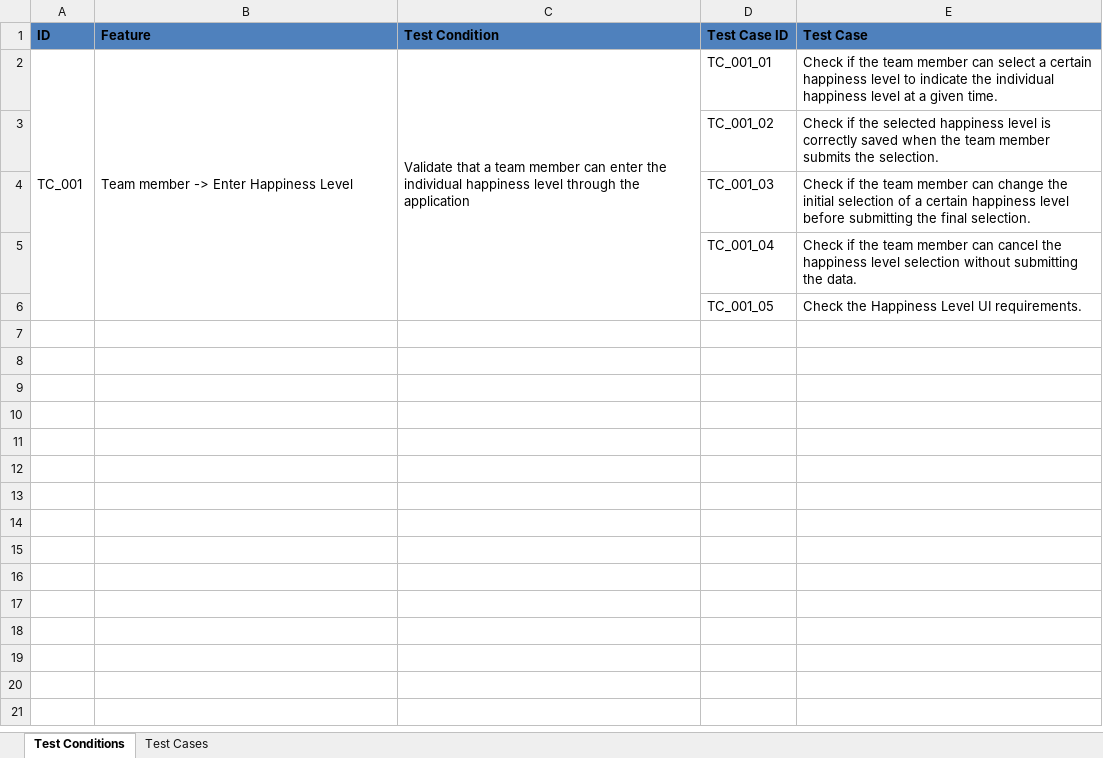
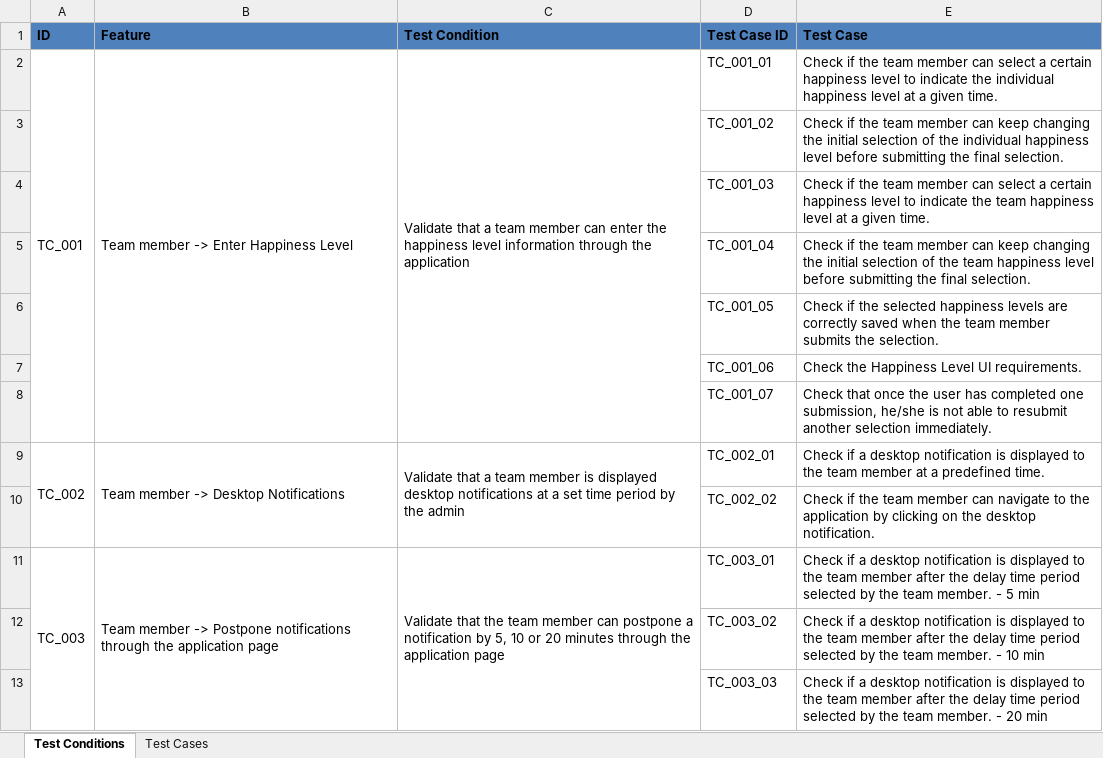
Before and after one commit to SDM-Team10-2018/QA, an Excel workbook: Team 10 -Test Design Document.xlsx, sheet Test Conditions, drawn as a sheet; values as stored, in another font and other column widths than the file's, no borders; addresses are those after the commit; the diff names each change by its address in the sheet, - before the commit and + after, or states it on an @@ line.

Commit message:
Completed updating all the test execution results

```diff
--- a/Team 10 -Test Design Document.xlsx (sheet Test Conditions)
+++ b/Team 10 -Test Design Document.xlsx (sheet Test Conditions)
-C2 (Test Condition): …enter the individual happiness level through the…
+C2 (Test Condition): …enter the happiness level information through the…
-E3 (Test Case): …if the selected happiness level is correctly saved when the team member submits the selection.
+E3 (Test Case): …if the team member can keep changing the initial selection of the individual happiness level before submitting the final selection.
-E4 (Test Case): …member can change the initial selection of a certain happiness level before submitting the final selection.
+E4 (Test Case): …member can select a certain happiness level to indicate the team happiness level at a given time.
-E5 (Test Case): …member can cancel the happiness level selection without submitting the data.
+E5 (Test Case): …member can keep changing the initial selection of the team happiness level before submitting the final selection.
+row 6:  |  |  | TC_001_05 | Check if the selected happiness levels are correctly saved when the team member submits the selection.
-D7 (Test Case ID): TC_001_05
+D7 (Test Case ID): TC_001_06
+row 8:  |  |  | TC_001_07 | Check that once the user has completed one submission, he/she is not able to resubmit another selection immediately.
+row 9: TC_002 | Team member -> Desktop Notifications | Validate that a team member is displayed desktop notifications at a set time period by the admin | TC_002_01 | Check if a desktop notification is displayed to the team member at a predefined time.
+row 10:  |  |  | TC_002_02 | Check if the team member can navigate to the application by clicking on the desktop notification.
+row 11: TC_003 | Team member -> Postpone notifications through the application page | Validate that the team member can postpone a notification by 5, 10 or 20 minutes through the application page | TC_003_01 | Check if a desktop notification is displayed to the team member after the delay time period selected by the team member. - 5 min
+row 12:  |  |  | TC_003_02 | Check if a desktop notification is displayed to the team member after the delay time period selected by the team member. - 10 min
+row 13:  |  |  | TC_003_03 | Check if a desktop notification is displayed to the team member after the delay time period selected by the team member. - 20 min
```
Also changed, not shown: sheet Test Cases.
